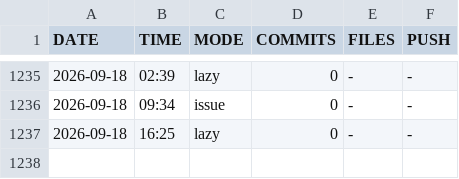
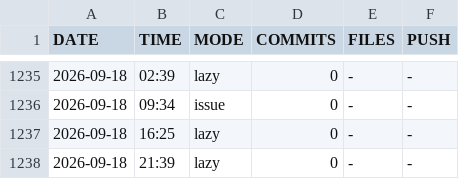
Before and after one commit to DragAditya/GithubAutomation, a CSV file: AI_ENGINE.csv, drawn as a sheet; only a part is shown, gaps mark what is left out; the diff names each change by its address in the sheet, - before the commit and + after, or states it on an @@ line.

Commit message:
AI engine update

```diff
--- a/AI_ENGINE.csv
+++ b/AI_ENGINE.csv
+row 1238: 2026-09-18 | 21:39 | lazy | 0 | - | -
```
Also changed, not shown: 1 other file.
